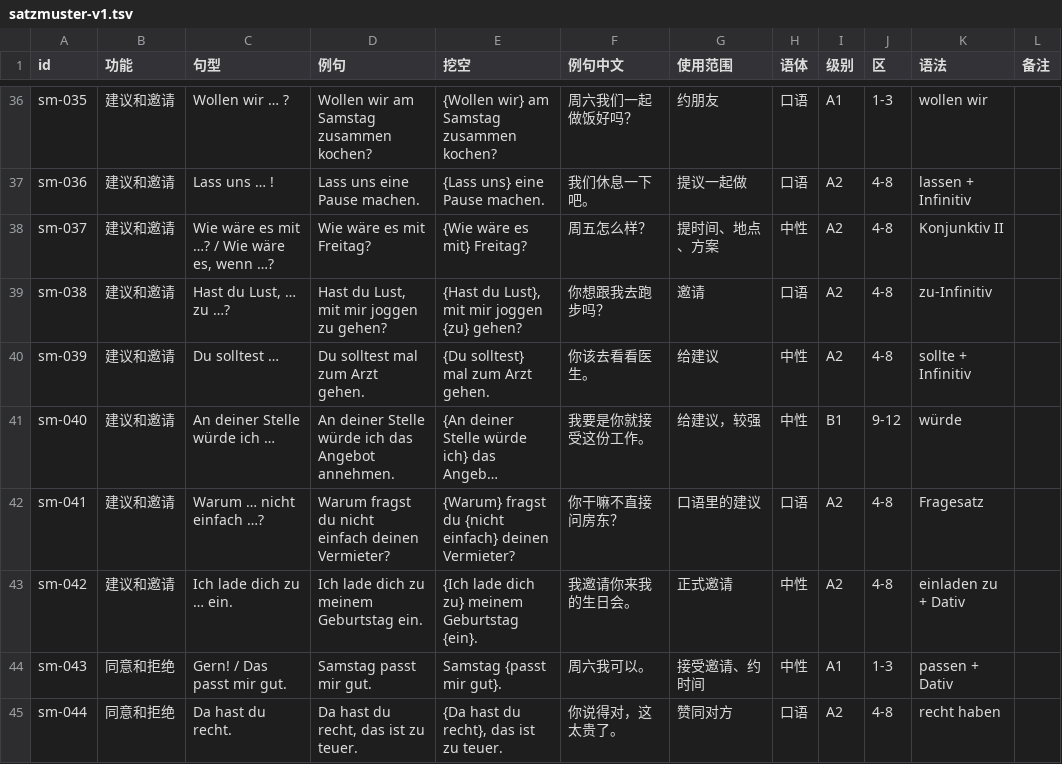
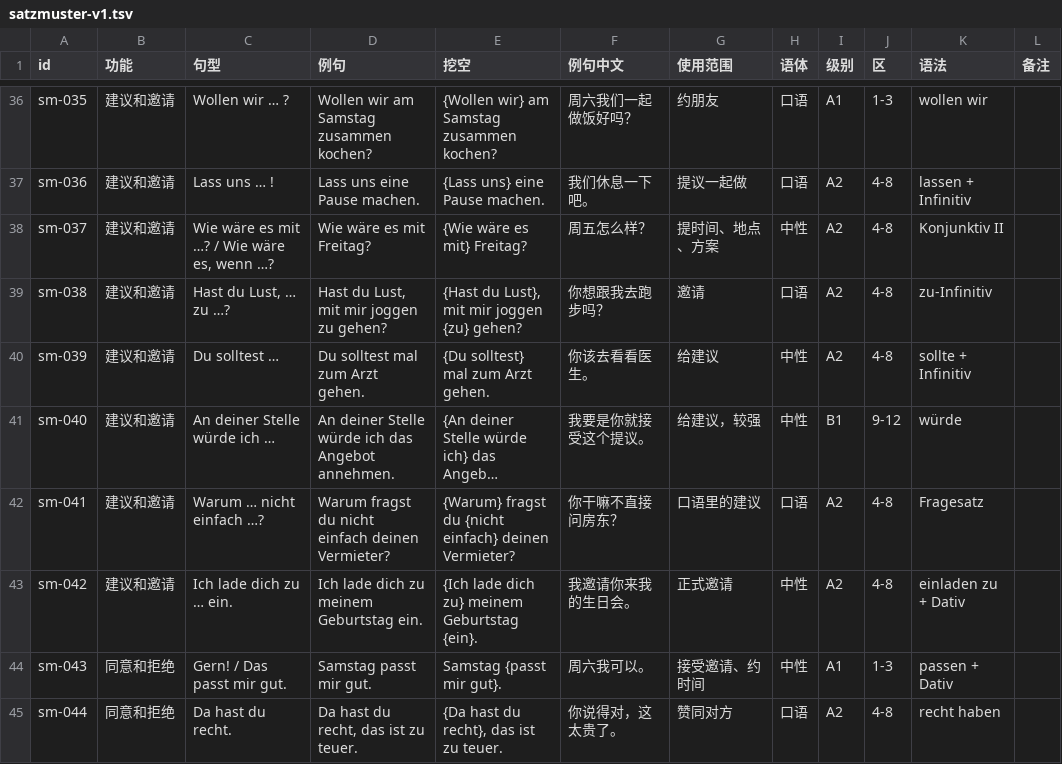
Before and after one commit to Laurence1997/wortklinge, a TSV file: data/wortschatz/satzmuster-v1.tsv, drawn as a sheet; only a part is shown, gaps mark what is left out; long unchanged cells end in …; the diff names each change by its address in the sheet, - before the commit and + after, or states it on an @@ line.

```diff
--- a/data/wortschatz/satzmuster-v1.tsv
+++ b/data/wortschatz/satzmuster-v1.tsv
-F41 (例句中文): 我要是你就接受这份工作。
+F41 (例句中文): 我要是你就接受这个提议。
```
Also changed, not shown: data/wortschatz/beispiele-nachtrag-2026-11-27.tsv, data/wortschatz/beispiele.tsv, 6 other files.
